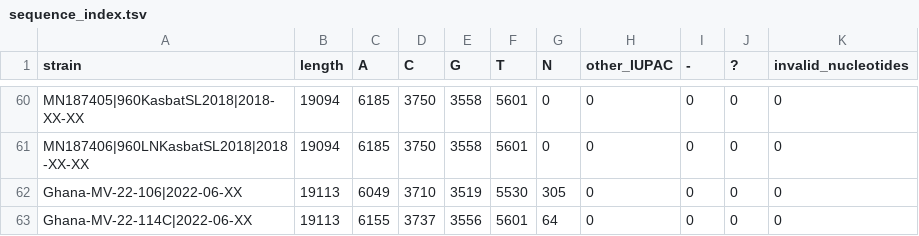
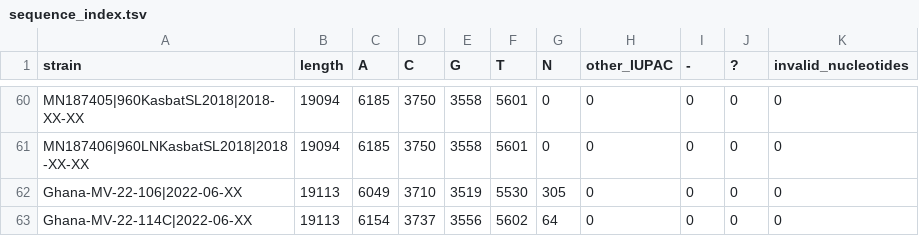
Before and after one commit to rchapman2000/Ghana-2022-Marburg-Phylogenetics, a TSV file: marburg-nextstrain/results/sequence_index.tsv, drawn as a sheet; only a part is shown, gaps mark what is left out.

```diff
--- a/marburg-nextstrain/results/sequence_index.tsv
+++ b/marburg-nextstrain/results/sequence_index.tsv
@@ -62,2 +62,2 @@ MN187406|960LNKasbatSL2018|2018-XX-XX	19094	6185	3750	3558	5601	0	0	0	0	0
 Ghana-MV-22-106|2022-06-XX	19113	6049	3710	3519	5530	305	0	0	0	0
-Ghana-MV-22-114C|2022-06-XX	19113	6155	3737	3556	5601	64	0	0	0	0
+Ghana-MV-22-114C|2022-06-XX	19113	6154	3737	3556	5602	64	0	0	0	0
```
Also changed, not shown: marburg-nextstrain/results/aligned.fasta.insertions.csv, 50 other files.
